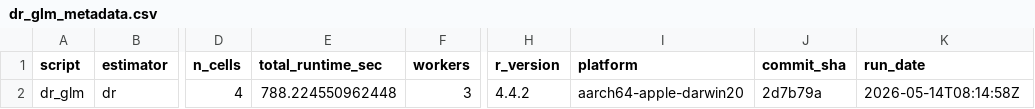
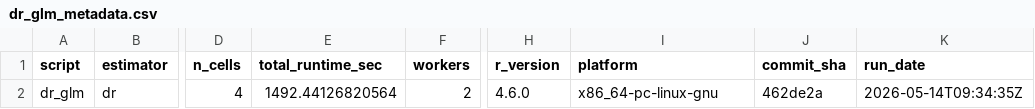
Before and after one commit to ncn-foreigners/nonprobsvy-coverage, a CSV file: results/dr/dr_glm_metadata.csv, drawn as a sheet; only a part is shown, gaps mark what is left out; the diff names each change by its address in the sheet, - before the commit and + after, or states it on an @@ line.

```diff
--- a/results/dr/dr_glm_metadata.csv
+++ b/results/dr/dr_glm_metadata.csv
-E2 (total_runtime_sec): 788.224550962448
+E2 (total_runtime_sec): 1492.44126820564
-F2 (workers): 3
+F2 (workers): 2
-H2 (r_version): 4.4.2
+H2 (r_version): 4.6.0
-I2 (platform): aarch64-apple-darwin20
+I2 (platform): x86_64-pc-linux-gnu
-J2 (commit_sha): 2d7b79a
+J2 (commit_sha): 462de2a
-K2 (run_date): 2026-05-14T08:14:58Z
+K2 (run_date): 2026-05-14T09:34:35Z
```
Also changed, not shown: results/dr/dr_glm_coverage.csv, results/dr/dr_scad_boot_coverage.csv, 3 other files.
